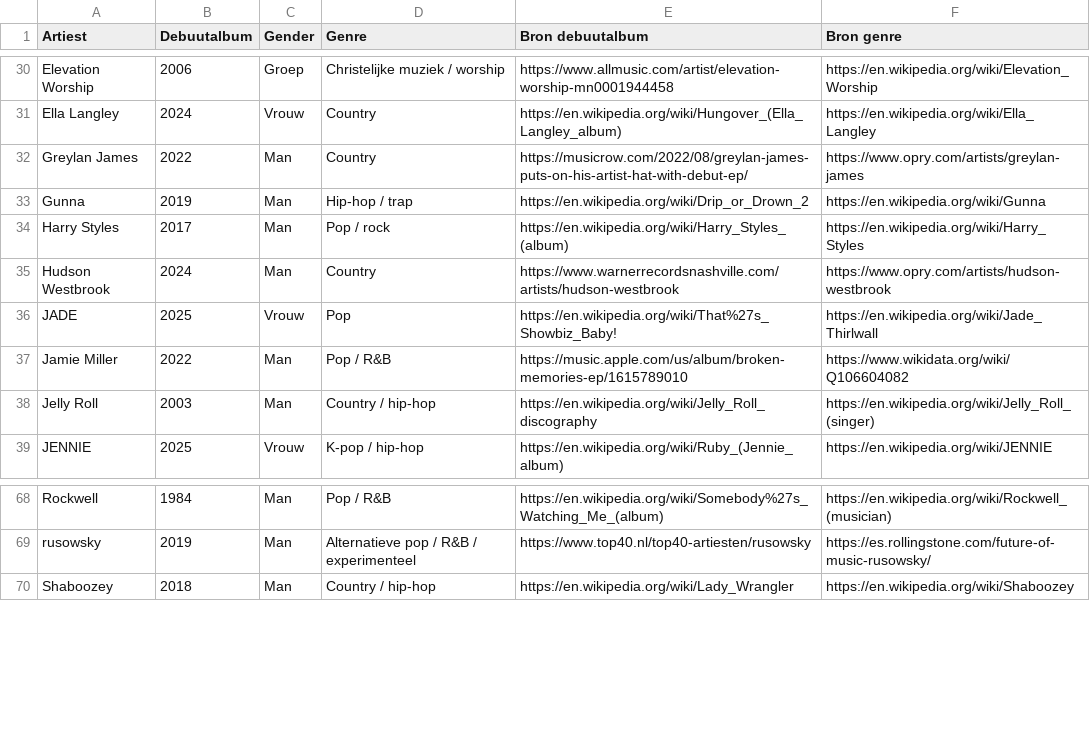
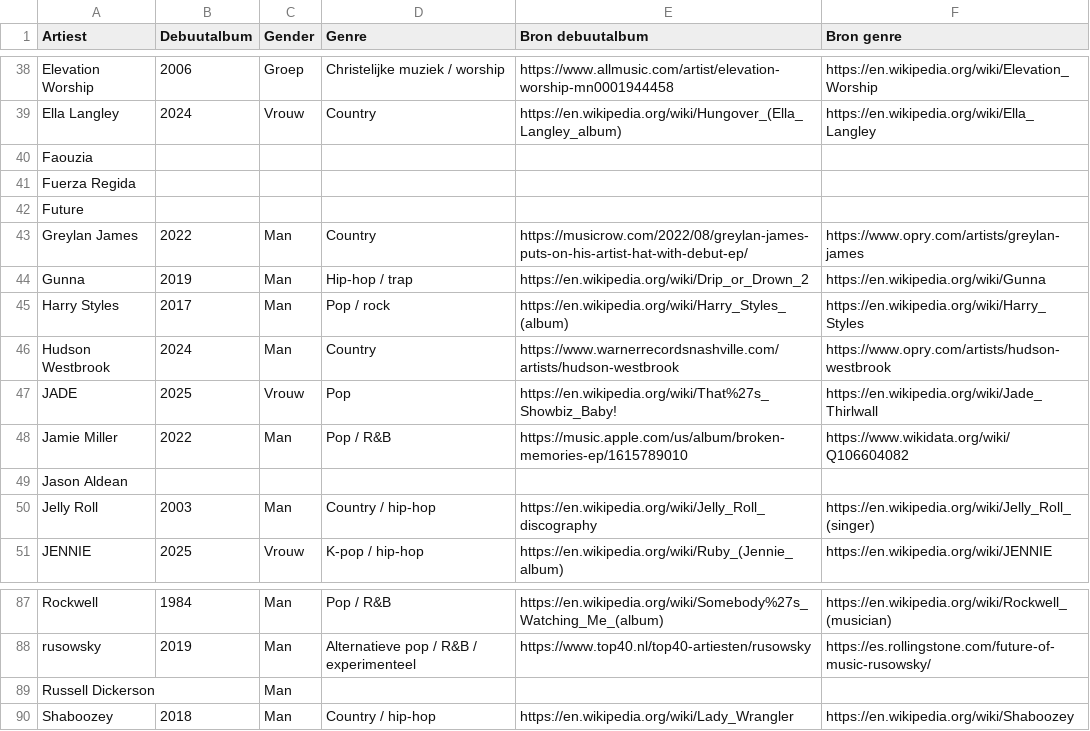
Before and after one commit to seppegoossens99-eng/billboard-hot-100-reversed, a CSV file: billboard_artist_extra.csv, drawn as a sheet; only a part is shown, gaps mark what is left out; the diff covers the shown part only.

```diff
--- a/billboard_artist_extra.csv
+++ b/billboard_artist_extra.csv
@@ -31,2 +39,5 @@ Elevation Worship,2006,Groep,Christelijke muziek / worship,https://www.allmusic.
 Ella Langley,2024,Vrouw,Country,https://en.wikipedia.org/wiki/Hungover_(Ella_Langley_album),https://en.wikipedia.org/wiki/Ella_Langley
+Faouzia,,,,,
+Fuerza Regida,,,,,
+Future,,,,,
 Greylan James,2022,Man,Country,https://musicrow.com/2022/08/greylan-james-puts-on-his-artist-hat-with-debut-ep/,https://www.opry.com/artists/greylan-james
@@ -37,2 +48,3 @@ JADE,2025,Vrouw,Pop,https://en.wikipedia.org/wiki/That%27s_Showbiz_Baby!,https:/
 Jamie Miller,2022,Man,Pop / R&B,https://music.apple.com/us/album/broken-memories-ep/1615789010,https://www.wikidata.org/wiki/Q106604082
+Jason Aldean,,,,,
 Jelly Roll,2003,Man,Country / hip-hop,https://en.wikipedia.org/wiki/Jelly_Roll_discography,https://en.wikipedia.org/wiki/Jelly_Roll_(singer)
@@ -69,2 +88,3 @@ Rockwell,1984,Man,Pop / R&B,https://en.wikipedia.org/wiki/Somebody%27s_Watching_
 rusowsky,2019,Man,Alternatieve pop / R&B / experimenteel,https://www.top40.nl/top40-artiesten/rusowsky,https://es.rollingstone.com/future-of-music-rusowsky/
+Russell Dickerson,,Man,,,
 Shaboozey,2018,Man,Country / hip-hop,https://en.wikipedia.org/wiki/Lady_Wrangler,https://en.wikipedia.org/wiki/Shaboozey
```
Also changed, not shown: 18 added rows elsewhere in this file, billboard_artist_profiles.csv, billboard_band_members.csv, 8 other files.
